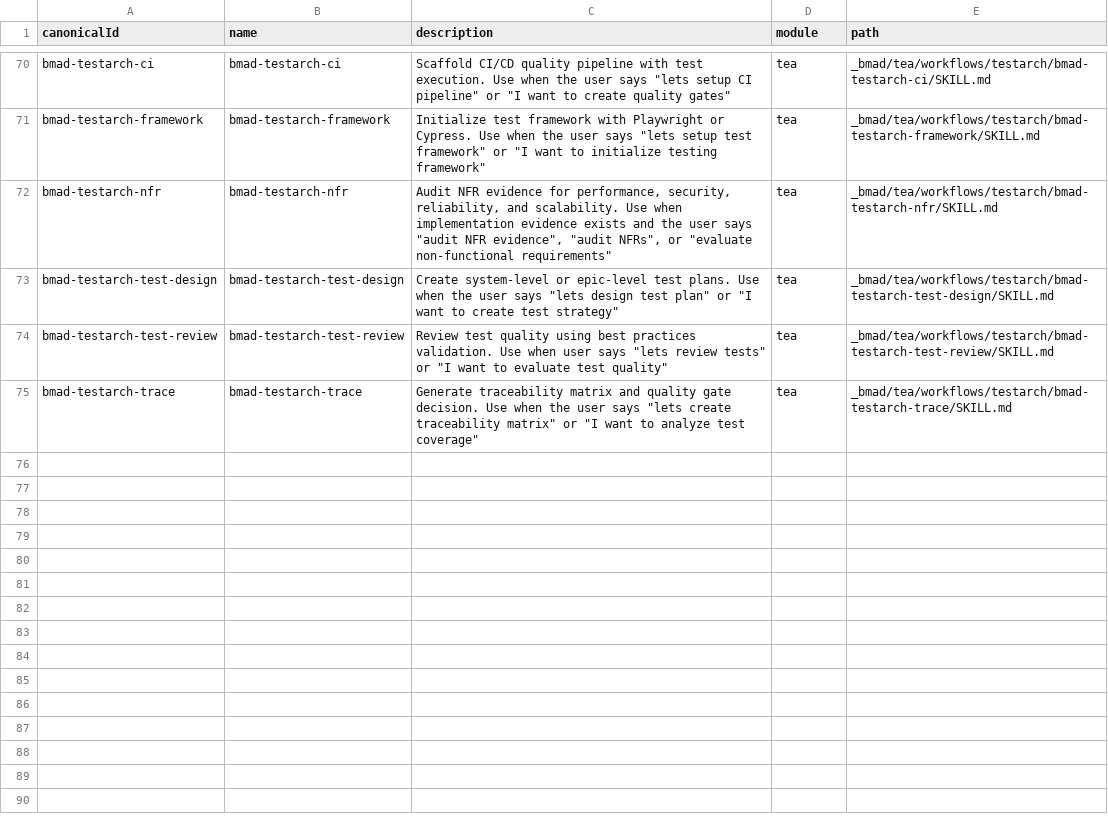
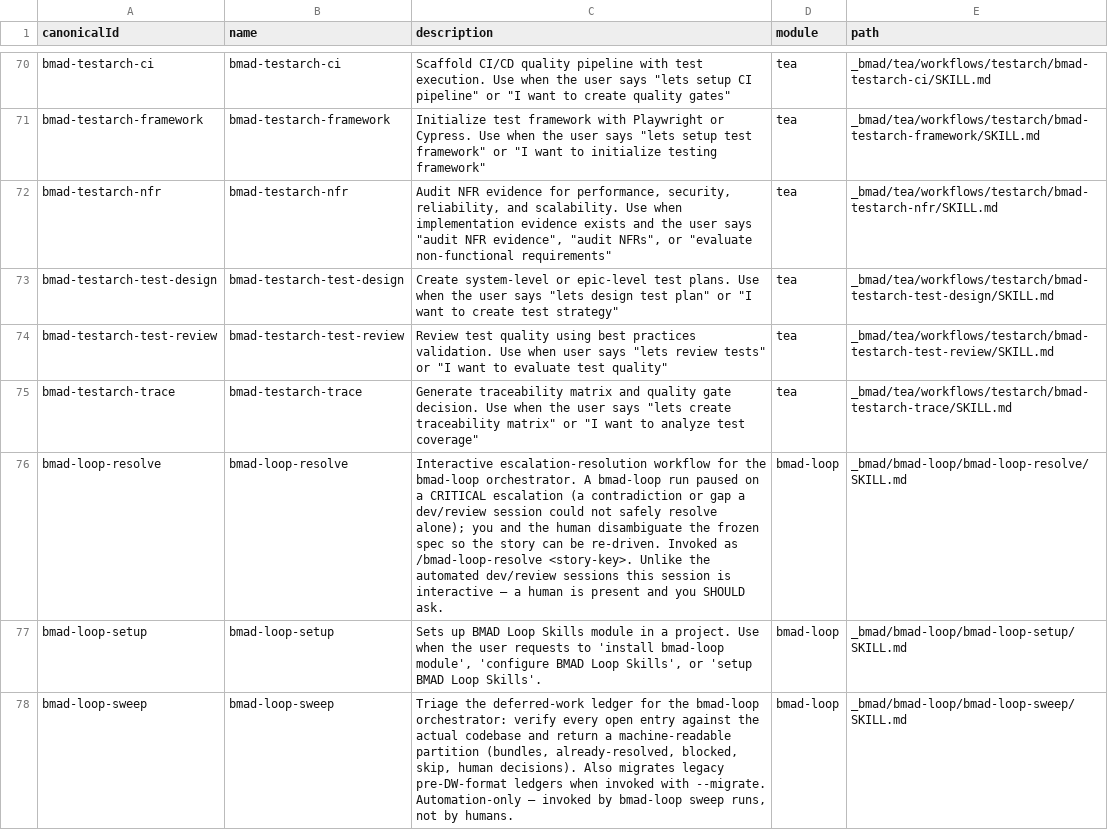
Before and after one commit to mgerasolo/knowledge, a CSV file: _bmad/_config/skill-manifest.csv, drawn as a sheet; only a part is shown, gaps mark what is left out.

```diff
--- a/_bmad/_config/skill-manifest.csv
+++ b/_bmad/_config/skill-manifest.csv
@@ -75 +75,4 @@ canonicalId,name,description,module,path
 "bmad-testarch-trace","bmad-testarch-trace","Generate traceability matrix and quality gate decision. Use when the user says ""lets create traceability matrix"" or ""I want to analyze test coverage""","tea","_bmad/tea/workflows/testarch/bmad-testarch-trace/SKILL.md"
+"bmad-loop-resolve","bmad-loop-resolve","Interactive escalation-resolution workflow for the bmad-loop orchestrator. A bmad-loop run paused on a CRITICAL escalation (a contradiction or gap a dev/review session could not safely resolve alone); you and the human disambiguate the frozen spec so the story can be re-driven. Invoked as /bmad-loop-resolve <story-key>. Unlike the automated dev/review sessions this session is interactive — a human is present and you SHOULD ask.","bmad-loop","_bmad/bmad-loop/bmad-loop-resolve/SKILL.md"
+"bmad-loop-setup","bmad-loop-setup","Sets up BMAD Loop Skills module in a project. Use when the user requests to 'install bmad-loop module', 'configure BMAD Loop Skills', or 'setup BMAD Loop Skills'.","bmad-loop","_bmad/bmad-loop/bmad-loop-setup/SKILL.md"
+"bmad-loop-sweep","bmad-loop-sweep","Triage the deferred-work ledger for the bmad-loop orchestrator: verify every open entry against the actual codebase and return a machine-readable partition (bundles, already-resolved, blocked, skip, human decisions). Also migrates legacy pre-DW-format ledgers when invoked with --migrate. Automation-only — invoked by bmad-loop sweep runs, not by humans.","bmad-loop","_bmad/bmad-loop/bmad-loop-sweep/SKILL.md"
```
Also changed, not shown: _bmad/_config/bmad-help.csv, _bmad/_config/files-manifest.csv, 38 other files.
